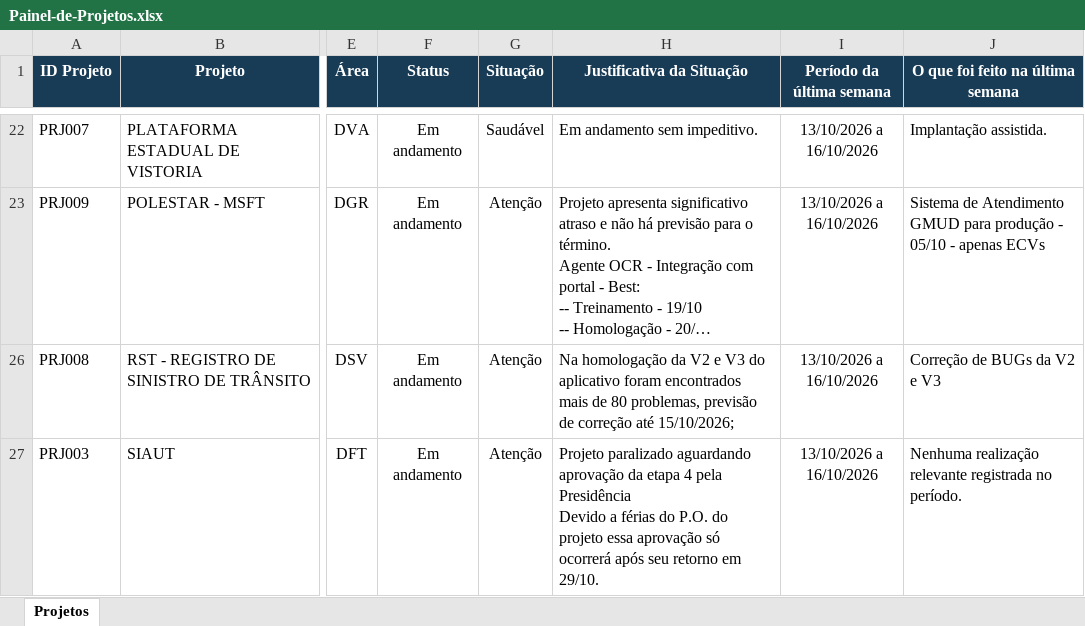
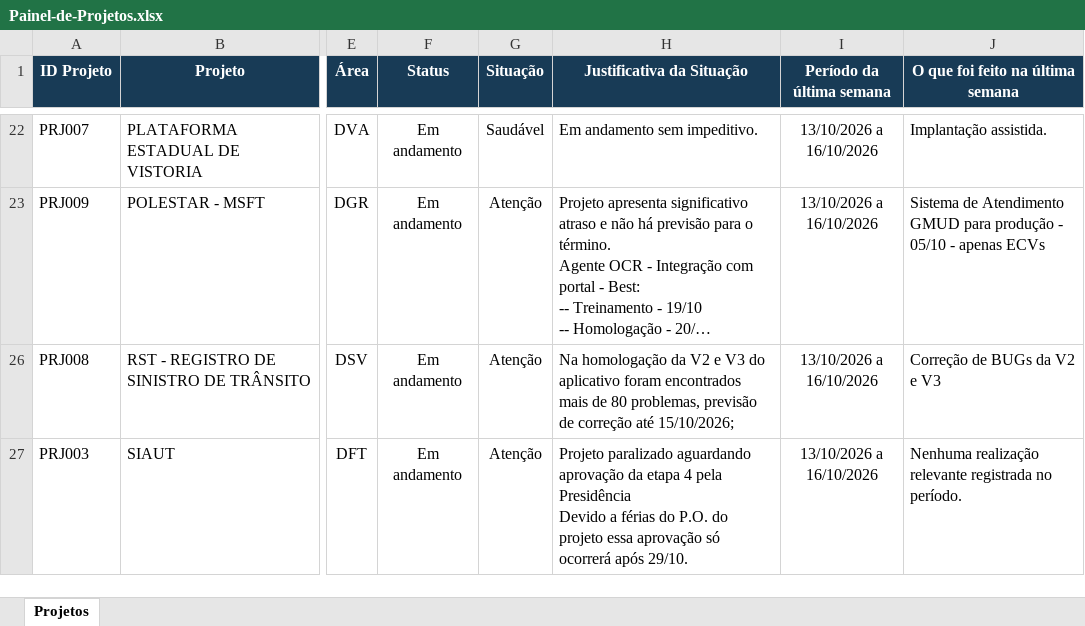
Before and after one commit to Aegeape/Painel-de-Projetos-Estrategicos, an Excel workbook: Painel-de-Projetos.xlsx, sheet Projetos, drawn as a sheet; only a part is shown, gaps mark what is left out; long unchanged cells end in …; values as stored, in another font and other column widths than the file's, no borders; the diff names each change by its address in the sheet, - before the commit and + after, or states it on an @@ line.

Commit message:
Add files via upload

```diff
--- a/Painel-de-Projetos.xlsx (sheet Projetos)
+++ b/Painel-de-Projetos.xlsx (sheet Projetos)
-H27 (Justificativa da Situação): …ocorrerá após seu retorno em 29/10.
+H27 (Justificativa da Situação): …ocorrerá após 29/10.
```
